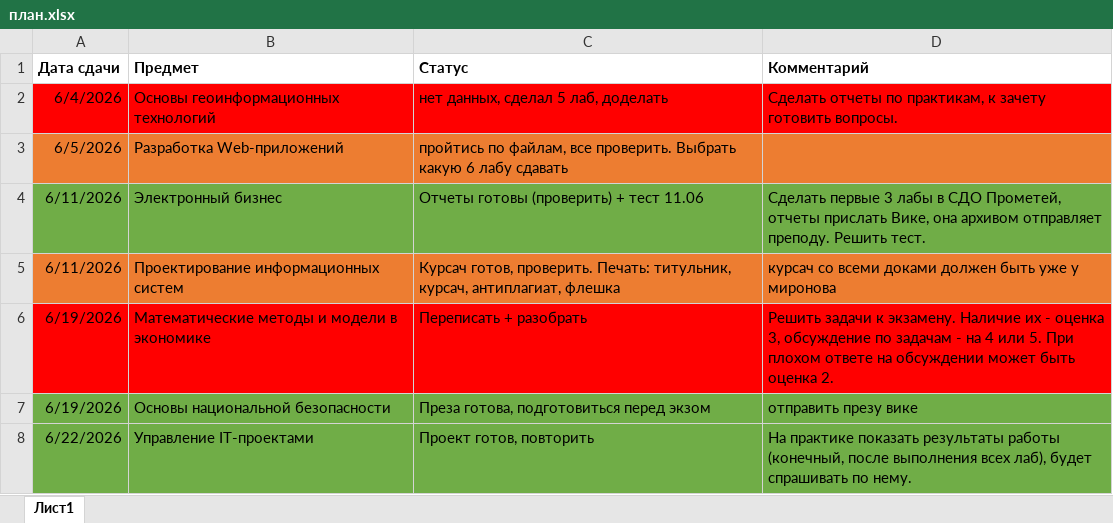
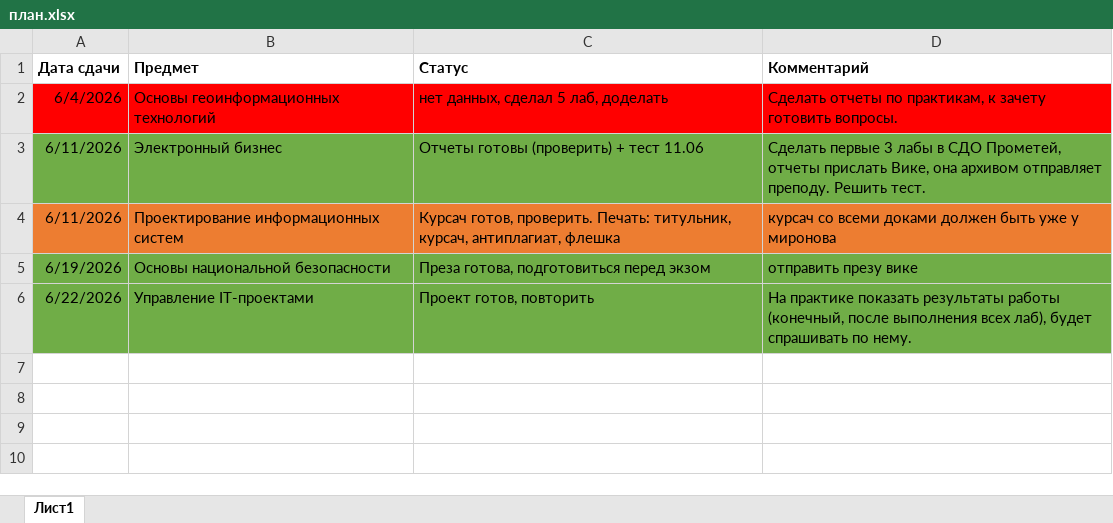
Before and after one commit to DmitriySokolov2023/study-summer-2026, an Excel workbook: план.xlsx, sheet Лист1, drawn as a sheet; values as stored, in another font and other column widths than the file's, no borders; the diff names each change by its address in the sheet, - before the commit and + after, or states it on an @@ line.

```diff
--- a/план.xlsx (sheet Лист1)
+++ b/план.xlsx (sheet Лист1)
-row 3: 6/5/2026 | Разработка Web-приложений | пройтись по файлам, все проверить. Выбрать какую 6 лабу сдавать
-row 6: 6/19/2026 | Математические методы и модели в экономике | Переписать + разобрать | Решить задачи к экзамену. Наличие их - оценка 3, обсуждение по задачам - на 4 или 5. При плохом ответе на обсуждении может быть оценка 2.
```
Also changed, not shown: 44 other files.
